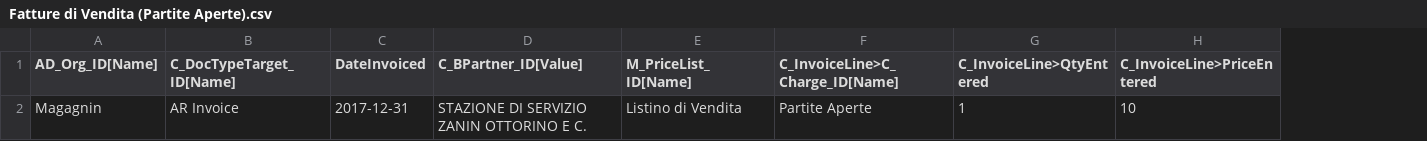
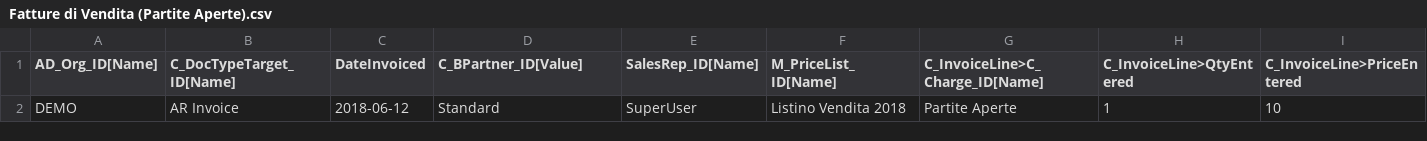
Before and after one commit to idempiere-consulting/idempiere-italia-import, a CSV file: Fatture/Fatture di Vendita (Partite Aperte).csv, drawn as a sheet; addresses are those after the commit; the diff names each change by its address in the sheet, - before the commit and + after, or states it on an @@ line.

Commit message:
template partite aperte

```diff
--- a/Fatture/Fatture di Vendita (Partite Aperte).csv
+++ b/Fatture/Fatture di Vendita (Partite Aperte).csv
+column E (SalesRep_ID[Name]), row 2: SuperUser
-A2 (AD_Org_ID[Name]): Magagnin
+A2 (AD_Org_ID[Name]): DEMO
-C2 (DateInvoiced): 2017-12-31
+C2 (DateInvoiced): 2018-06-12
-D2 (C_BPartner_ID[Value]): STAZIONE DI SERVIZIO ZANIN OTTORINO E C.
+D2 (C_BPartner_ID[Value]): Standard
-F2 (M_PriceList_ID[Name]): Listino di Vendita
+F2 (M_PriceList_ID[Name]): Listino Vendita 2018
```
